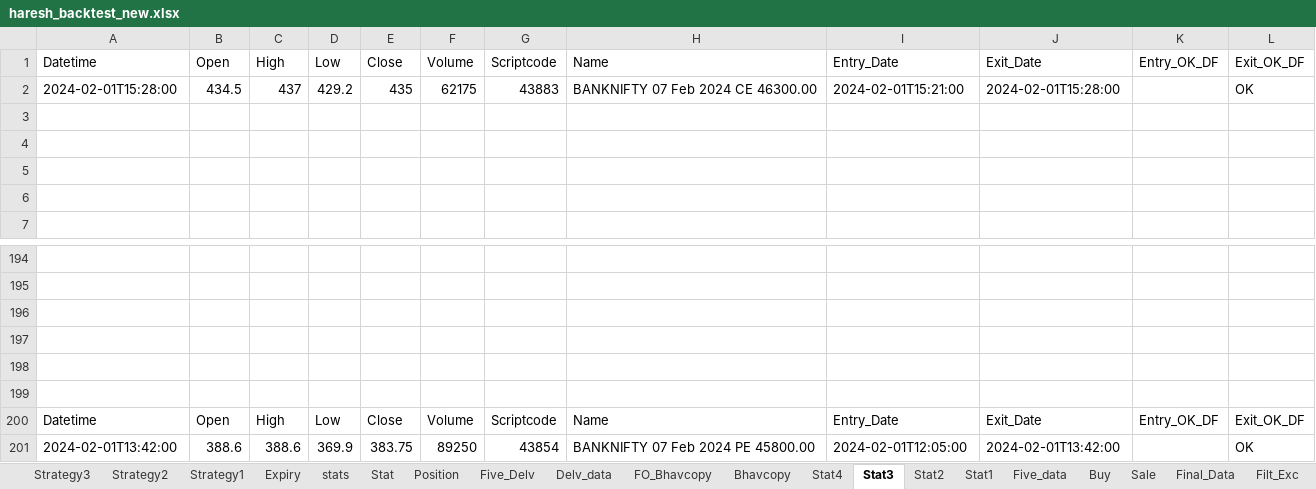
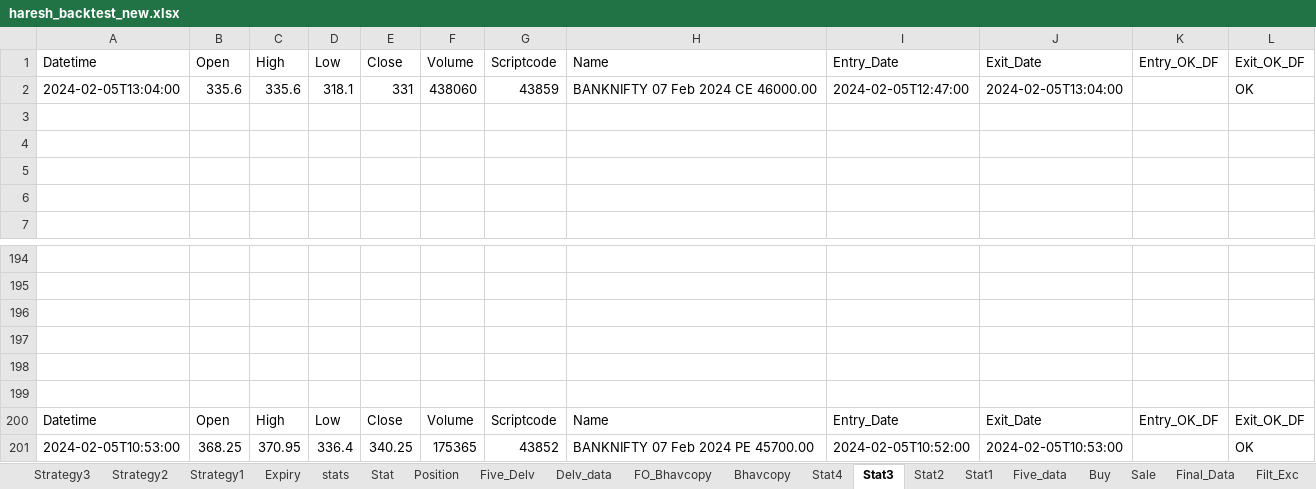
Before and after one commit to mkbairwa942/mkbairwa, an Excel workbook: haresh_backtest_new.xlsx, sheet Stat3, drawn as a sheet; only a part is shown, gaps mark what is left out; values as stored, in another font and other column widths than the file's, no borders; removed rows and columns are numbered as before the commit, all else as after; the diff names each change by its address in the sheet, - before the commit and + after, or states it on an @@ line.

```diff
--- a/haresh_backtest_new.xlsx (sheet Stat3)
+++ b/haresh_backtest_new.xlsx (sheet Stat3)
-row 2: 2024-02-01T15:28:00 | 434.5 | 437 | 429.2 | 435 | 62175 | 43883 | BANKNIFTY 07 Feb 2024 CE 46300.00 | 2024-02-01T15:21:00 | 2024-02-01T15:28:00 |  | OK
+row 2: 2024-02-05T13:04:00 | 335.6 | 335.6 | 318.1 | 331 | 438060 | 43859 | BANKNIFTY 07 Feb 2024 CE 46000.00 | 2024-02-05T12:47:00 | 2024-02-05T13:04:00 |  | OK
-row 201: 2024-02-01T13:42:00 | 388.6 | 388.6 | 369.9 | 383.75 | 89250 | 43854 | BANKNIFTY 07 Feb 2024 PE 45800.00 | 2024-02-01T12:05:00 | 2024-02-01T13:42:00 |  | OK
+row 201: 2024-02-05T10:53:00 | 368.25 | 370.95 | 336.4 | 340.25 | 175365 | 43852 | BANKNIFTY 07 Feb 2024 PE 45700.00 | 2024-02-05T10:52:00 | 2024-02-05T10:53:00 |  | OK
```
Also changed, not shown: sheet Five_data, sheet Stat1, sheet Sale, sheet Buy, sheet Final_Data, sheet Stat4, 1 more sheet, hidden cells, Trendline_trading.xlsx, 5 other files.
